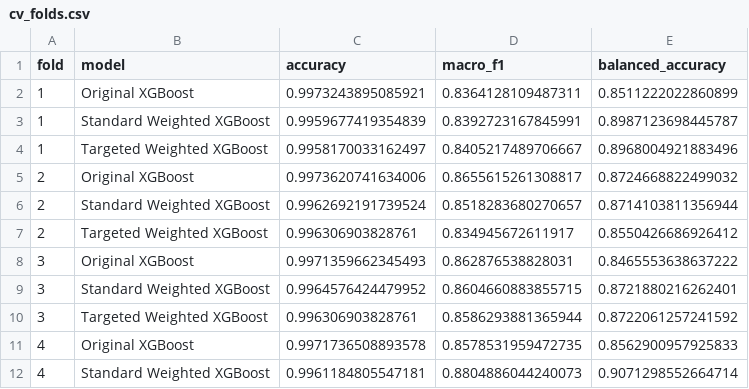
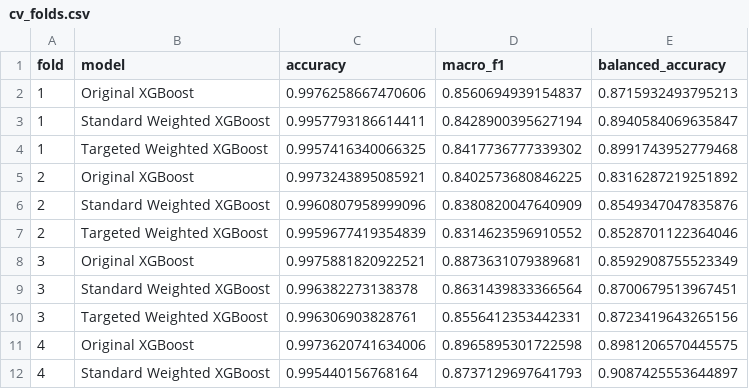
Before and after one commit to kiran-mankani/testing-cybersecurity, a CSV file: results/fair_comparison/cv_folds.csv, drawn as a sheet; only a part is shown; the diff covers the shown part only.

```diff
--- a/results/fair_comparison/cv_folds.csv
+++ b/results/fair_comparison/cv_folds.csv
@@ -1,12 +1,12 @@
 fold,model,accuracy,macro_f1,balanced_accuracy
-1,Original XGBoost,0.9973243895085921,0.8364128109487311,0.8511222022860899
-1,Standard Weighted XGBoost,0.9959677419354839,0.8392723167845991,0.8987123698445787
-1,Targeted Weighted XGBoost,0.9958170033162497,0.8405217489706667,0.8968004921883496
-2,Original XGBoost,0.9973620741634006,0.8655615261308817,0.8724668822499032
-2,Standard Weighted XGBoost,0.9962692191739524,0.8518283680270657,0.8714103811356944
-2,Targeted Weighted XGBoost,0.996306903828761,0.834945672611917,0.8550426686926412
-3,Original XGBoost,0.9971359662345493,0.862876538828031,0.8465553638637222
-3,Standard Weighted XGBoost,0.9964576424479952,0.8604660883855715,0.8721880216262401
-3,Targeted Weighted XGBoost,0.996306903828761,0.8586293881365944,0.8722061257241592
-4,Original XGBoost,0.9971736508893578,0.8578531959472735,0.8562900957925833
-4,Standard Weighted XGBoost,0.9961184805547181,0.8804886044240073,0.9071298552664714
+1,Original XGBoost,0.9976258667470606,0.8560694939154837,0.8715932493795213
+1,Standard Weighted XGBoost,0.9957793186614411,0.8428900395627194,0.8940584069635847
+1,Targeted Weighted XGBoost,0.9957416340066325,0.8417736777339302,0.8991743952779468
+2,Original XGBoost,0.9973243895085921,0.8402573680846225,0.8316287219251892
+2,Standard Weighted XGBoost,0.9960807958999096,0.8380820047640909,0.8549347047835876
+2,Targeted Weighted XGBoost,0.9959677419354839,0.8314623596910552,0.8528701122364046
+3,Original XGBoost,0.9975881820922521,0.8873631079389681,0.8592908755523349
+3,Standard Weighted XGBoost,0.996382273138378,0.8631439833366564,0.8700679513967451
+3,Targeted Weighted XGBoost,0.996306903828761,0.8556412353442331,0.8723419643265156
+4,Original XGBoost,0.9973620741634006,0.8965895301722598,0.8981206570445575
+4,Standard Weighted XGBoost,0.995440156768164,0.8737129697641793,0.9087425553644897
```
Also changed, not shown: 12 edited cells elsewhere in this file, results/fair_comparison/cv_per_class.csv, results/fair_comparison/cv_summary.csv, 19 other files.
